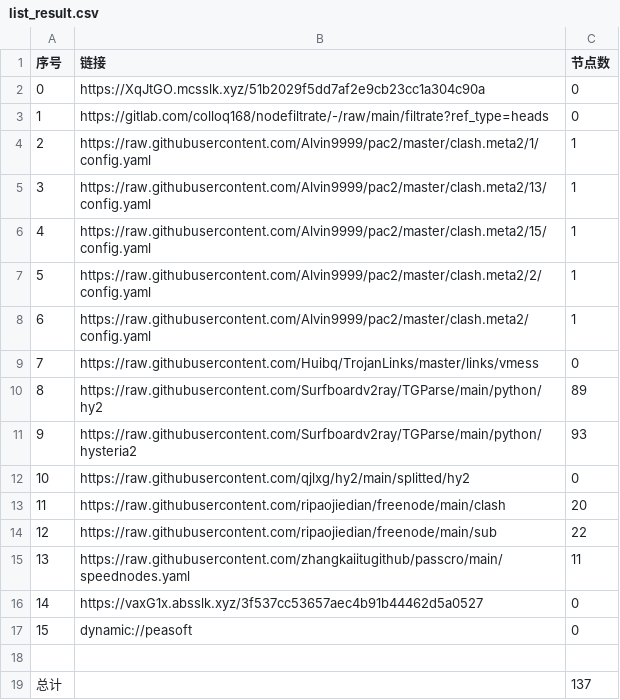
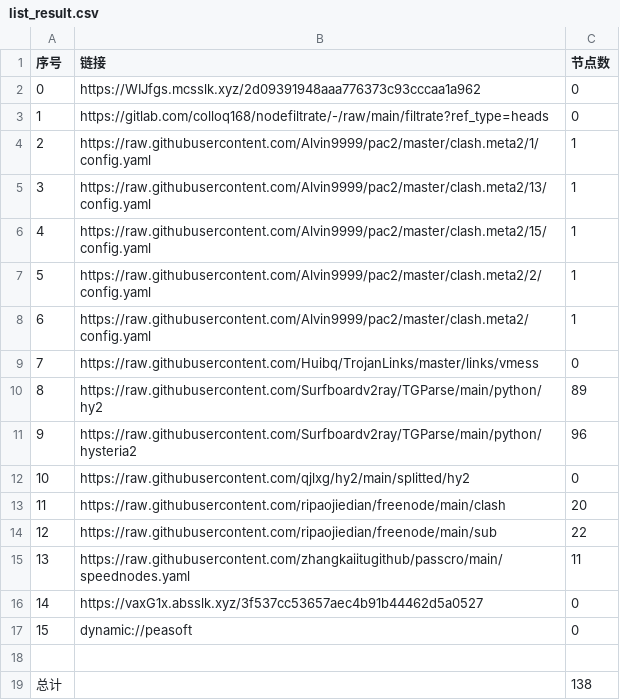
Before and after one commit to xihaoduo/AutoMergePublicNodes, a CSV file: list_result.csv, drawn as a sheet.

```diff
--- a/list_result.csv
+++ b/list_result.csv
@@ -1,3 +1,3 @@
 序号,链接,节点数
-0,https://XqJtGO.mcsslk.xyz/51b2029f5dd7af2e9cb23cc1a304c90a,0
+0,https://WIJfgs.mcsslk.xyz/2d09391948aaa776373c93cccaa1a962,0
 1,https://gitlab.com/colloq168/nodefiltrate/-/raw/main/filtrate?ref_type=heads,0
@@ -10,3 +10,3 @@
 8,https://raw.githubusercontent.com/Surfboardv2ray/TGParse/main/python/hy2,89
-9,https://raw.githubusercontent.com/Surfboardv2ray/TGParse/main/python/hysteria2,93
+9,https://raw.githubusercontent.com/Surfboardv2ray/TGParse/main/python/hysteria2,96
 10,https://raw.githubusercontent.com/qjlxg/hy2/main/splitted/hy2,0
@@ -18,2 +18,2 @@
 
-总计,,137
+总计,,138
```
Also changed, not shown: 6 other files.
